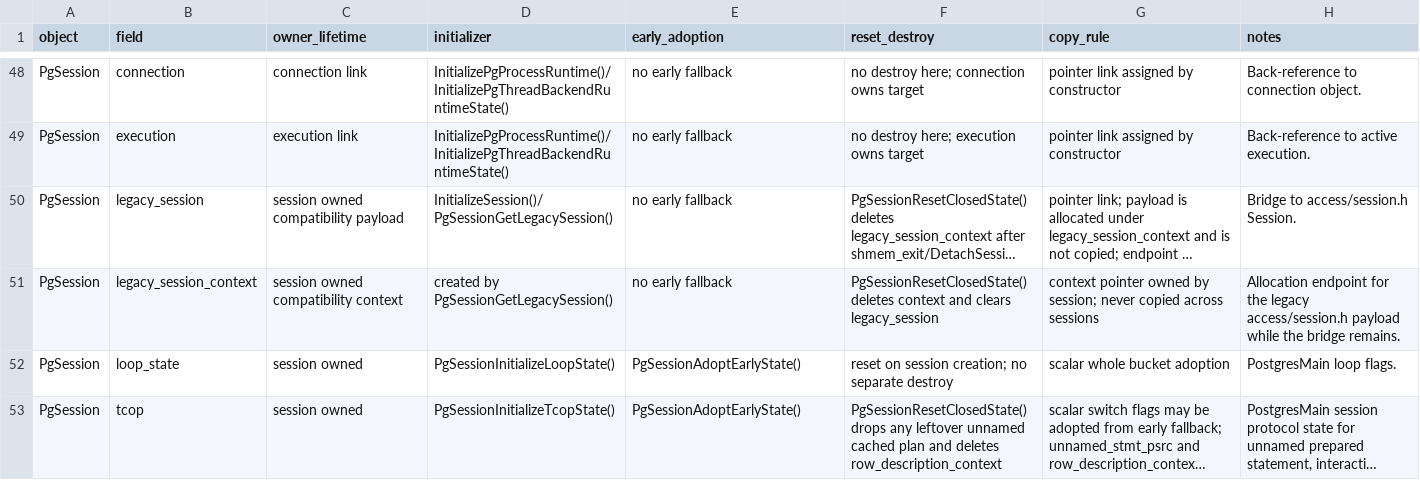
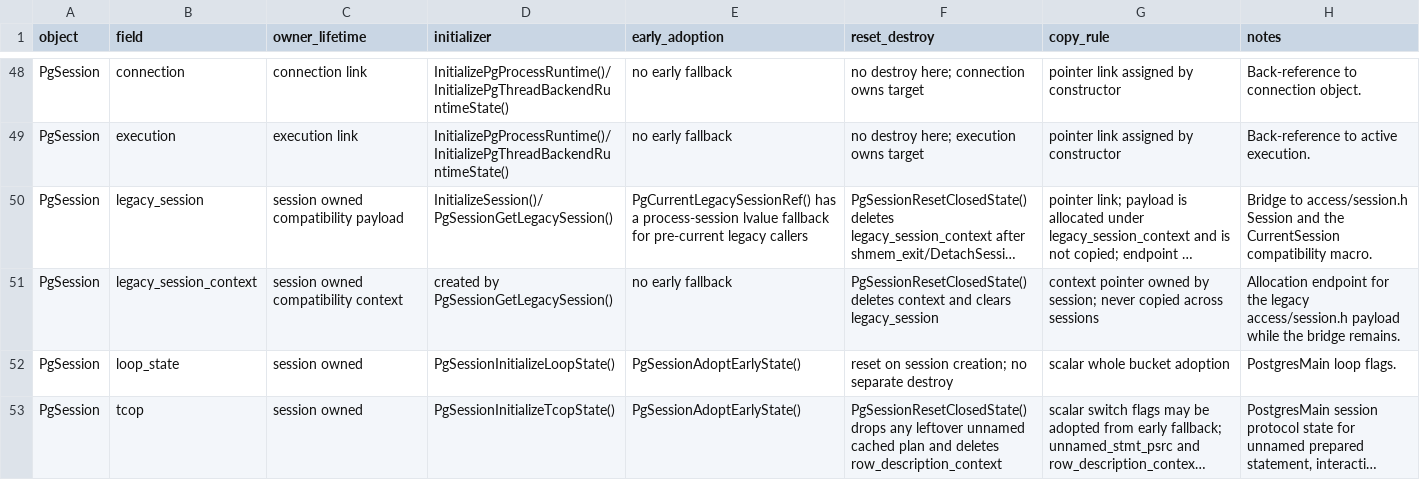
Before and after one commit to gburd/postgres, a TSV file: MULTITHREADED_RUNTIME_LIFECYCLE.tsv, drawn as a sheet; only a part is shown, gaps mark what is left out; long unchanged cells end in …; the diff covers the shown part only; the diff names each change by its address in the sheet, - before the commit and + after, or states it on an @@ line.

```diff
--- a/MULTITHREADED_RUNTIME_LIFECYCLE.tsv
+++ b/MULTITHREADED_RUNTIME_LIFECYCLE.tsv
-E50 (early_adoption): no early fallback
+E50 (early_adoption): PgCurrentLegacySessionRef() has a process-session lvalue fallback for pre-current legacy callers
-H50 (notes): …to access/session.h Session.
+H50 (notes): …to access/session.h Session and the CurrentSession compatibility macro.
```
Also changed, not shown: 6 edited cells elsewhere in this file, MULTITHREADED_RUNTIME_OWNERS.tsv, 9 other files.
